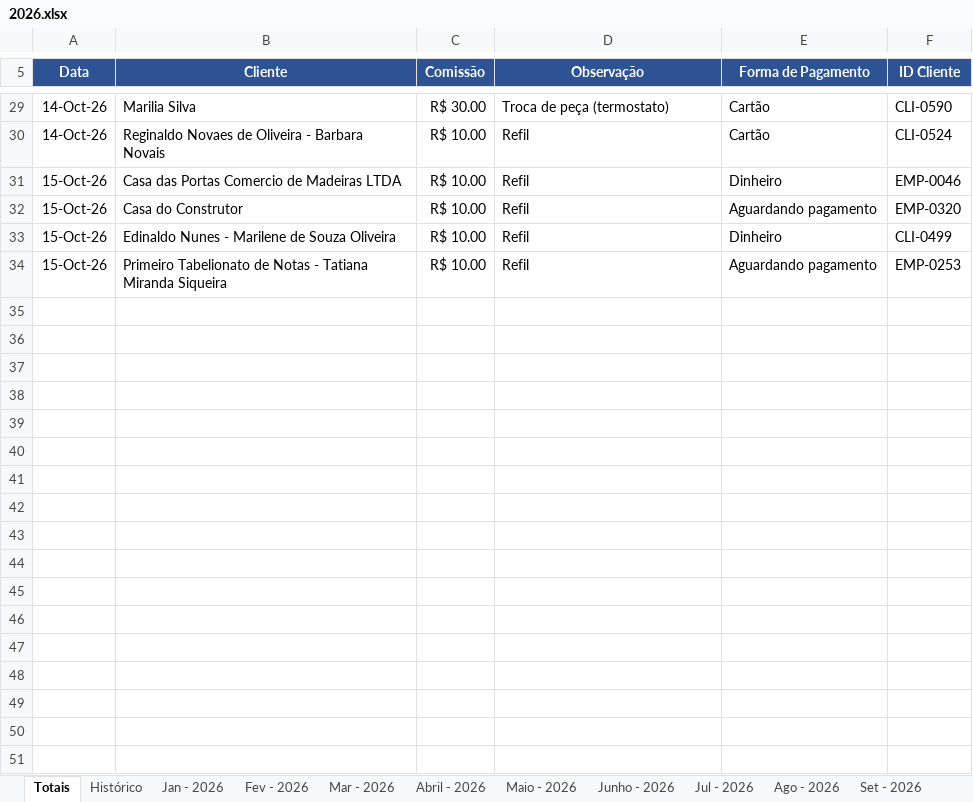
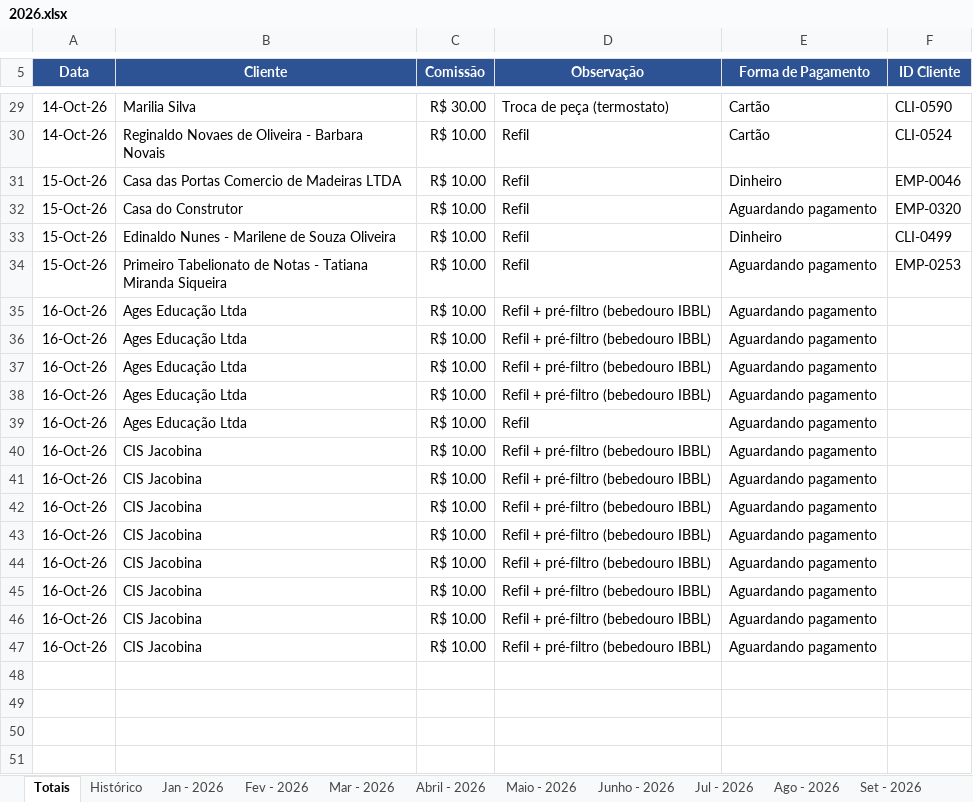
Before and after one commit to backupplanetaagua2025-hub/Comiss-es-Wiliam, an Excel workbook: 2026.xlsx, sheet Totais, drawn as a sheet; only a part is shown, gaps mark what is left out; values as stored, in another font and other column widths than the file's, no borders; table styles not drawn; the diff names each change by its address in the sheet, - before the commit and + after, or states it on an @@ line.

Commit message:
Atualizacao das comissoes - 16/10/2026 12:26

```diff
--- a/2026.xlsx (sheet Totais)
+++ b/2026.xlsx (sheet Totais)
-row 35: (empty)
+row 35: 16-Oct-26 | Ages Educação Ltda | R$ 10.00 | Refil + pré-filtro (bebedouro IBBL) | Aguardando pagamento
-row 36: (empty)
+row 36: 16-Oct-26 | Ages Educação Ltda | R$ 10.00 | Refil + pré-filtro (bebedouro IBBL) | Aguardando pagamento
-row 37: (empty)
+row 37: 16-Oct-26 | Ages Educação Ltda | R$ 10.00 | Refil + pré-filtro (bebedouro IBBL) | Aguardando pagamento
-row 38: (empty)
+row 38: 16-Oct-26 | Ages Educação Ltda | R$ 10.00 | Refil + pré-filtro (bebedouro IBBL) | Aguardando pagamento
-row 39: (empty)
+row 39: 16-Oct-26 | Ages Educação Ltda | R$ 10.00 | Refil | Aguardando pagamento
-row 40: (empty)
+row 40: 16-Oct-26 | CIS Jacobina | R$ 10.00 | Refil + pré-filtro (bebedouro IBBL) | Aguardando pagamento
-row 41: (empty)
+row 41: 16-Oct-26 | CIS Jacobina | R$ 10.00 | Refil + pré-filtro (bebedouro IBBL) | Aguardando pagamento
-row 42: (empty)
+row 42: 16-Oct-26 | CIS Jacobina | R$ 10.00 | Refil + pré-filtro (bebedouro IBBL) | Aguardando pagamento
-row 43: (empty)
+row 43: 16-Oct-26 | CIS Jacobina | R$ 10.00 | Refil + pré-filtro (bebedouro IBBL) | Aguardando pagamento
-row 44: (empty)
+row 44: 16-Oct-26 | CIS Jacobina | R$ 10.00 | Refil + pré-filtro (bebedouro IBBL) | Aguardando pagamento
-row 45: (empty)
+row 45: 16-Oct-26 | CIS Jacobina | R$ 10.00 | Refil + pré-filtro (bebedouro IBBL) | Aguardando pagamento
-row 46: (empty)
+row 46: 16-Oct-26 | CIS Jacobina | R$ 10.00 | Refil + pré-filtro (bebedouro IBBL) | Aguardando pagamento
-row 47: (empty)
+row 47: 16-Oct-26 | CIS Jacobina | R$ 10.00 | Refil + pré-filtro (bebedouro IBBL) | Aguardando pagamento
```
